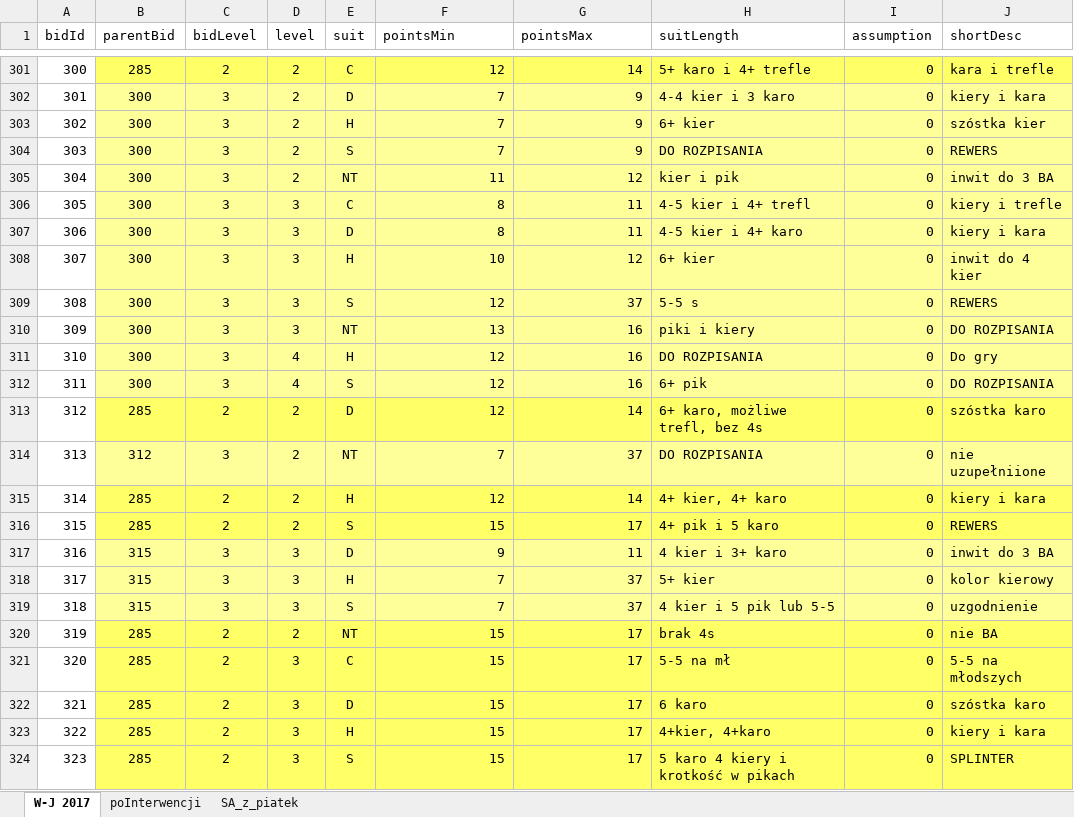
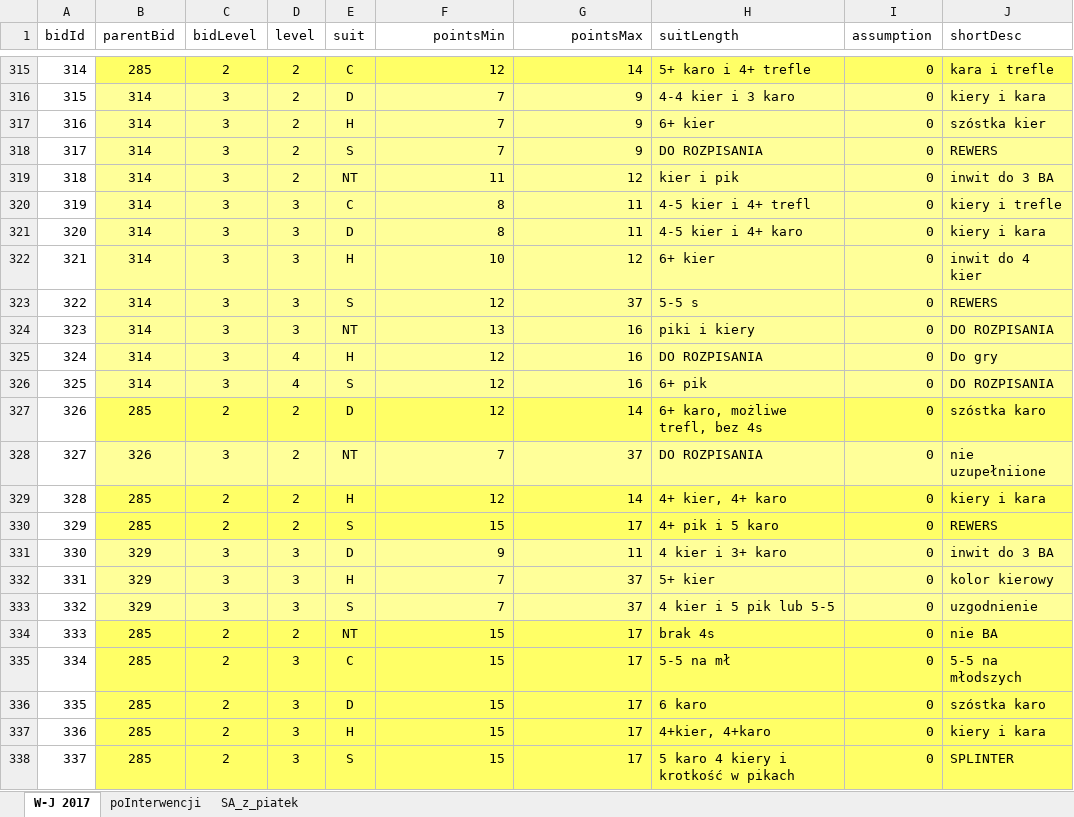
Before and after one commit to prubach/WebBridgeBidding, an Excel workbook: bridgeIn.xlsx, sheet W-J 2017, drawn as a sheet; only a part is shown, gaps mark what is left out; values as stored, in another font and other column widths than the file's, no borders; addresses are those after the commit; the diff covers the shown part only; the diff names each change by its address in the sheet, - before the commit and + after, or states it on an @@ line.

```diff
--- a/bridgeIn.xlsx (sheet W-J 2017)
+++ b/bridgeIn.xlsx (sheet W-J 2017)
-F1:G1 alignment: left
+F1:G1 alignment: right
@@ column A (bidId) renumbered from row 302 down @@
-B316:B326 (parentBid): 300
+B316:B326 (parentBid): 314
-B328 (parentBid): 312
+B328 (parentBid): 326
-B331:B333 (parentBid): 315
+B331:B333 (parentBid): 329
```
Also changed, not shown: 84 added rows and 100 edited cells elsewhere in this sheet, formulas that keep their value, 2 other files.
